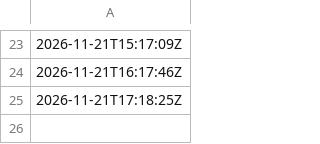
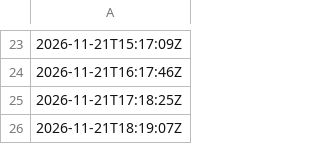
Before and after one commit to wbblanck/nfl-betting-model, a CSV file: data/live/outliers/pinn_calls.csv, drawn as a sheet; only a part is shown, gaps mark what is left out; the diff names each change by its address in the sheet, - before the commit and + after, or states it on an @@ line.

```diff
--- a/data/live/outliers/pinn_calls.csv
+++ b/data/live/outliers/pinn_calls.csv
+row 26: 2026-11-21T18:19:07Z
```
Also changed, not shown: data/live/outliers/current.csv, data/live/outliers/records_2026.csv, 1 other file.
